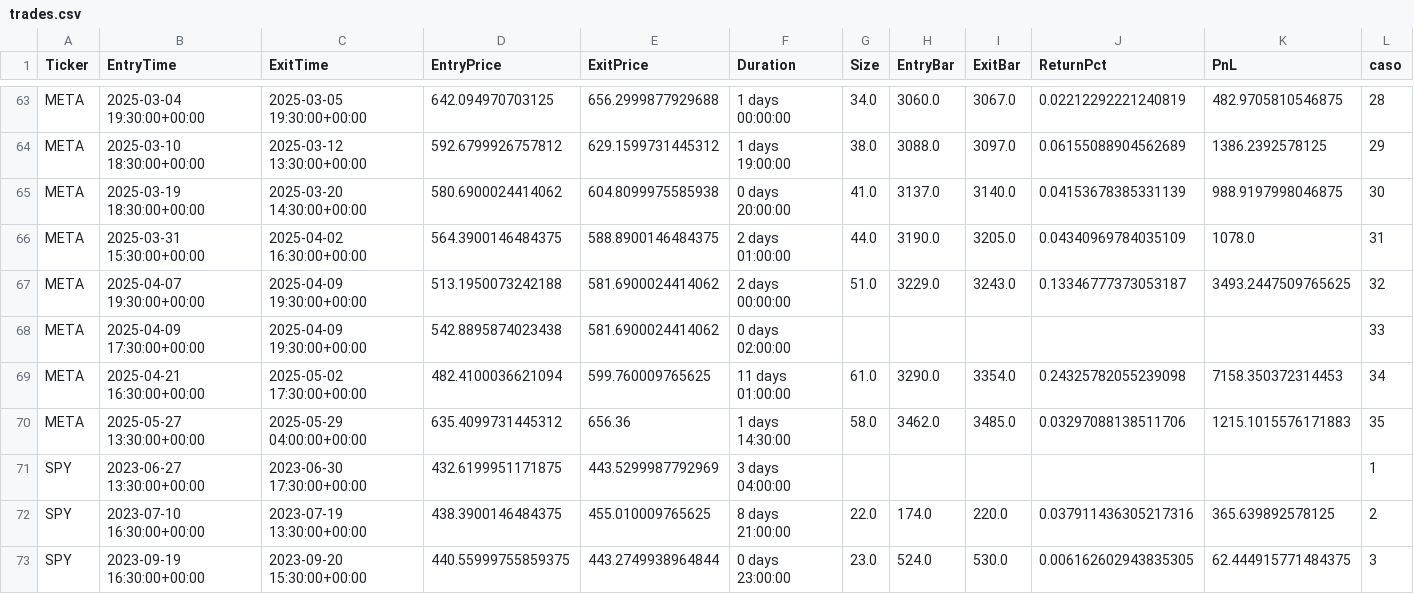
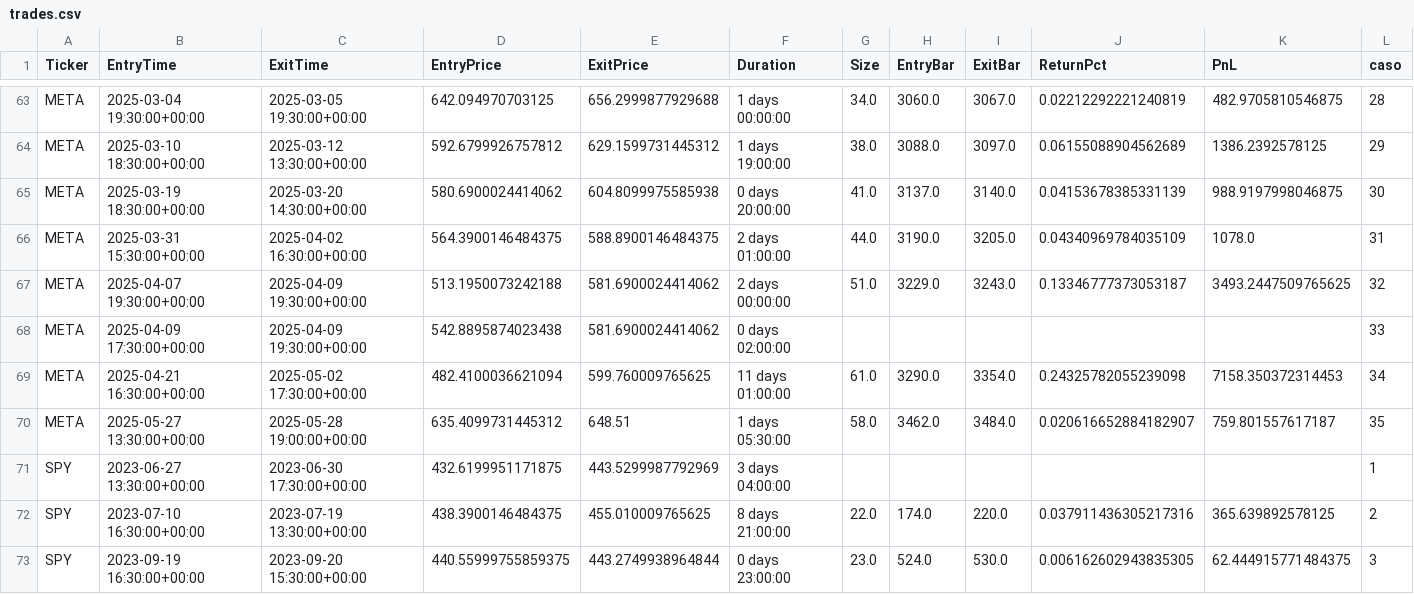
Before and after one commit to LinderCa/Notebooks_Trading, a CSV file: notebooks/data/backtesting/trades.csv, drawn as a sheet; only a part is shown, gaps mark what is left out.

```diff
--- a/notebooks/data/backtesting/trades.csv
+++ b/notebooks/data/backtesting/trades.csv
@@ -69,3 +69,3 @@ META	2025-04-09 17:30:00+00:00	2025-04-09 19:30:00+00:00	542.8895874023438	581.6
 META	2025-04-21 16:30:00+00:00	2025-05-02 17:30:00+00:00	482.4100036621094	599.760009765625	11 days 01:00:00	61.0	3290.0	3354.0	0.24325782055239098	7158.350372314453	34
-META	2025-05-27 13:30:00+00:00	2025-05-29 04:00:00+00:00	635.4099731445312	656.36	1 days 14:30:00	58.0	3462.0	3485.0	0.03297088138511706	1215.1015576171883	35
+META	2025-05-27 13:30:00+00:00	2025-05-28 19:00:00+00:00	635.4099731445312	648.51	1 days 05:30:00	58.0	3462.0	3484.0	0.020616652884182907	759.801557617187	35
 SPY	2023-06-27 13:30:00+00:00	2023-06-30 17:30:00+00:00	432.6199951171875	443.5299987792969	3 days 04:00:00						1
```
Also changed, not shown: notebooks/data/backtesting/estadisticas.csv, 1 other file.
